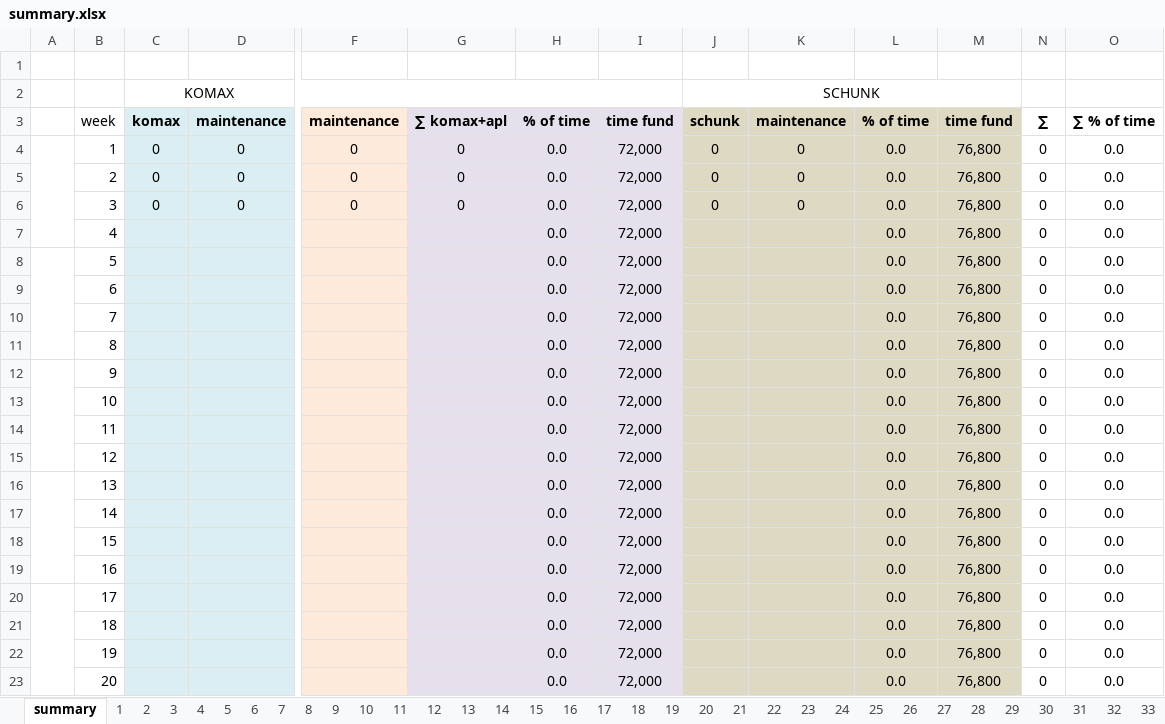
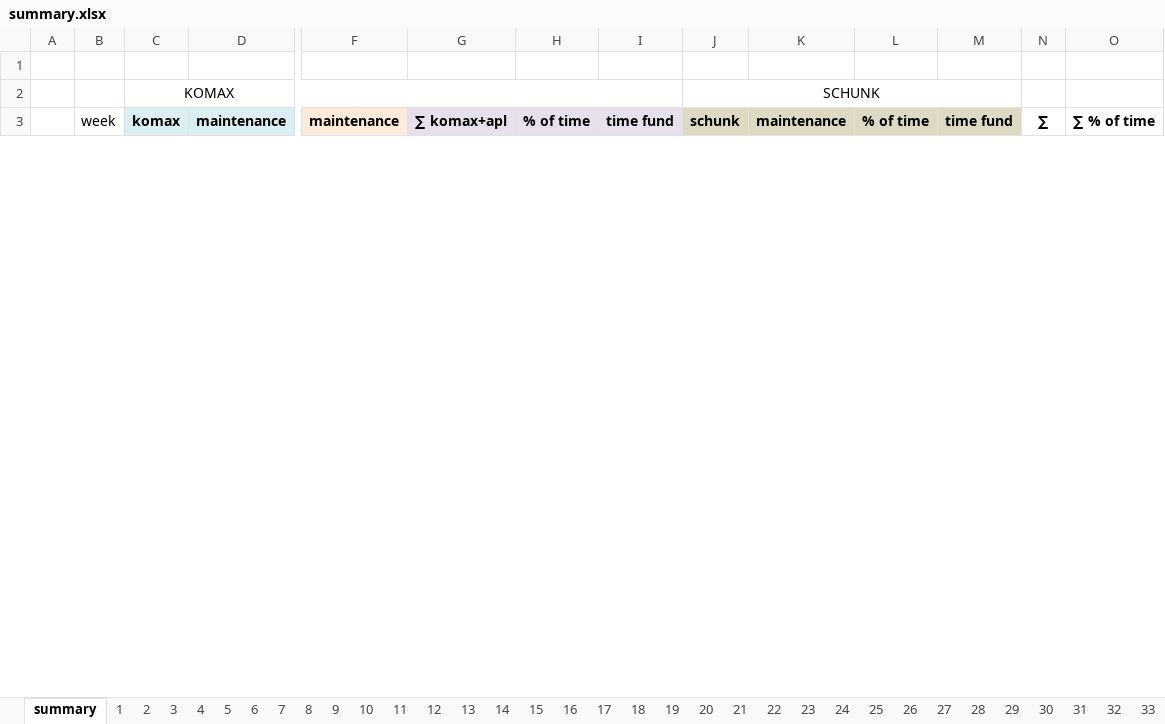
Before and after one commit to Mytsa/Mytsa, an Excel workbook: files/summary.xlsx, sheet summary, drawn as a sheet; only a part is shown, gaps mark what is left out; values as stored, in another font and other column widths than the file's, no borders; charts and pictures not drawn; removed rows and columns are numbered as before the commit, all else as after; rows hold the shown columns only; the diff covers the shown part only; the diff names each change by its address in the sheet, - before the commit and + after, or states it on an @@ line.

```diff
--- a/files/summary.xlsx (sheet summary)
+++ b/files/summary.xlsx (sheet summary)
-row 4:  | 1 | 0 | 0 | 0 | 0 | 0.0 | 72,000 | 0 | 0 | 0.0 | 76,800 | 0 | 0.0
-row 5:  | 2 | 0 | 0 | 0 | 0 | 0.0 | 72,000 | 0 | 0 | 0.0 | 76,800 | 0 | 0.0
-row 6:  | 3 | 0 | 0 | 0 | 0 | 0.0 | 72,000 | 0 | 0 | 0.0 | 76,800 | 0 | 0.0
-row 7:  | 4 |  |  |  |  | 0.0 | 72,000 |  |  | 0.0 | 76,800 | 0 | 0.0
-row 8:  | 5 |  |  |  |  | 0.0 | 72,000 |  |  | 0.0 | 76,800 | 0 | 0.0
-row 9:  | 6 |  |  |  |  | 0.0 | 72,000 |  |  | 0.0 | 76,800 | 0 | 0.0
-row 10:  | 7 |  |  |  |  | 0.0 | 72,000 |  |  | 0.0 | 76,800 | 0 | 0.0
-row 11:  | 8 |  |  |  |  | 0.0 | 72,000 |  |  | 0.0 | 76,800 | 0 | 0.0
-row 12:  | 9 |  |  |  |  | 0.0 | 72,000 |  |  | 0.0 | 76,800 | 0 | 0.0
-row 13:  | 10 |  |  |  |  | 0.0 | 72,000 |  |  | 0.0 | 76,800 | 0 | 0.0
-row 14:  | 11 |  |  |  |  | 0.0 | 72,000 |  |  | 0.0 | 76,800 | 0 | 0.0
-row 15:  | 12 |  |  |  |  | 0.0 | 72,000 |  |  | 0.0 | 76,800 | 0 | 0.0
-row 16:  | 13 |  |  |  |  | 0.0 | 72,000 |  |  | 0.0 | 76,800 | 0 | 0.0
-row 17:  | 14 |  |  |  |  | 0.0 | 72,000 |  |  | 0.0 | 76,800 | 0 | 0.0
-row 18:  | 15 |  |  |  |  | 0.0 | 72,000 |  |  | 0.0 | 76,800 | 0 | 0.0
-row 19:  | 16 |  |  |  |  | 0.0 | 72,000 |  |  | 0.0 | 76,800 | 0 | 0.0
-row 20:  | 17 |  |  |  |  | 0.0 | 72,000 |  |  | 0.0 | 76,800 | 0 | 0.0
-row 21:  | 18 |  |  |  |  | 0.0 | 72,000 |  |  | 0.0 | 76,800 | 0 | 0.0
-row 22:  | 19 |  |  |  |  | 0.0 | 72,000 |  |  | 0.0 | 76,800 | 0 | 0.0
-row 23:  | 20 |  |  |  |  | 0.0 | 72,000 |  |  | 0.0 | 76,800 | 0 | 0.0
```
Also changed, not shown: 65 added rows, 45 removed rows and 1 edited cell elsewhere in this sheet, sheet 25, sheet 2, sheet 3, sheet 4, sheet 1, sheet 23, 46 more sheets, charts or pictures, files/DownTime_shift.xlsx, files/eq_files/80001841.xlsx, 6 other files.
